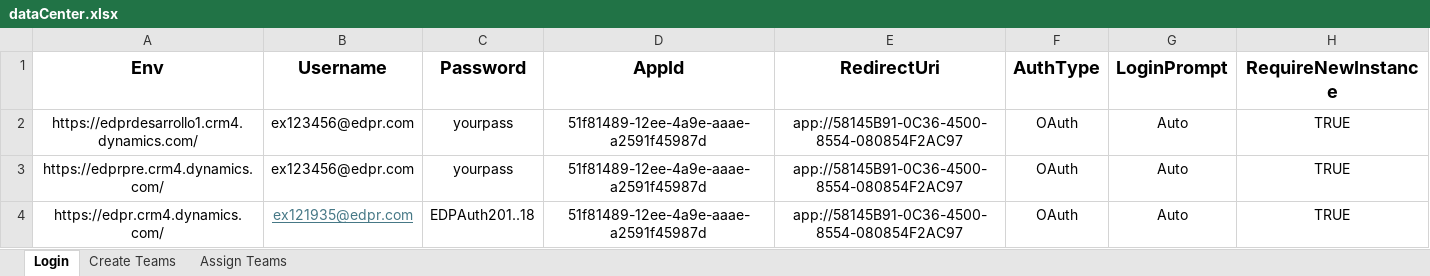
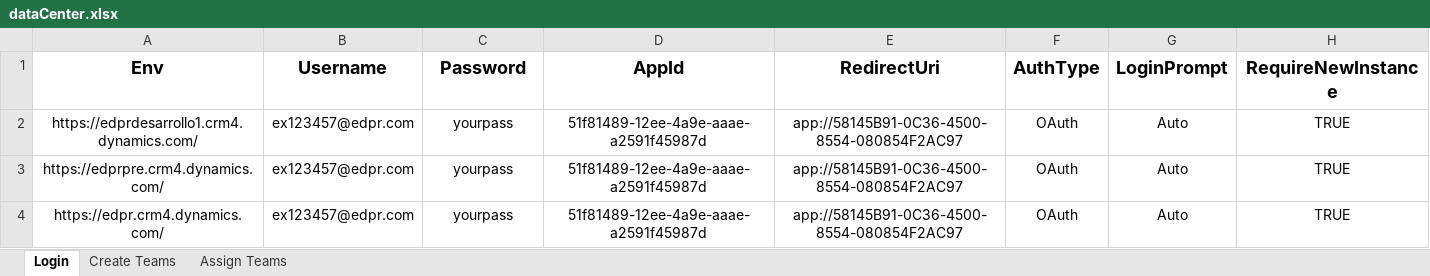
Before and after one commit to FilipeCacho/RitmsHub, an Excel workbook: dataCenter.xlsx, sheet Login, drawn as a sheet; values as stored, in another font and other column widths than the file's, no borders; the diff names each change by its address in the sheet, - before the commit and + after, or states it on an @@ line.

Commit message:
fixed xls file

```diff
--- a/dataCenter.xlsx (sheet Login)
+++ b/dataCenter.xlsx (sheet Login)
-B2:B3 (Username): ex123456@edpr.com
+B2:B3 (Username): ex123457@edpr.com
-B4 (Username): ex121935@edpr.com
+B4 (Username): ex123457@edpr.com
@@ B4 underline: on → off, text colour: #467886 → black @@
-C4 (Password): EDPAuth201..18
+C4 (Password): yourpass
```
